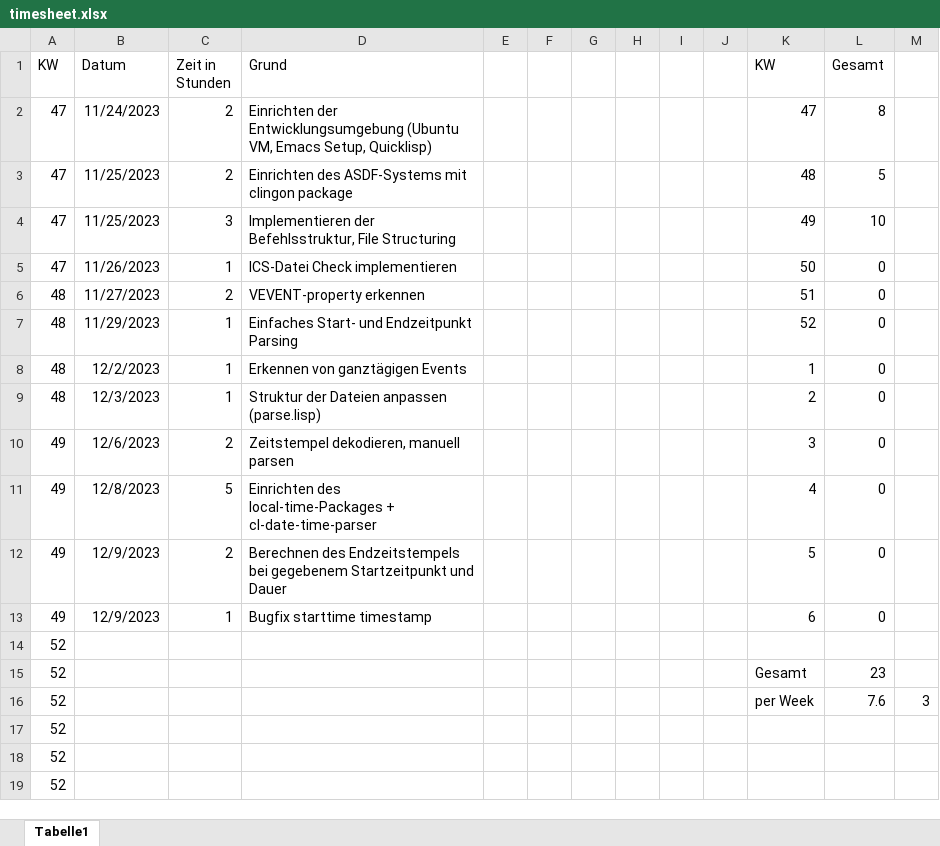
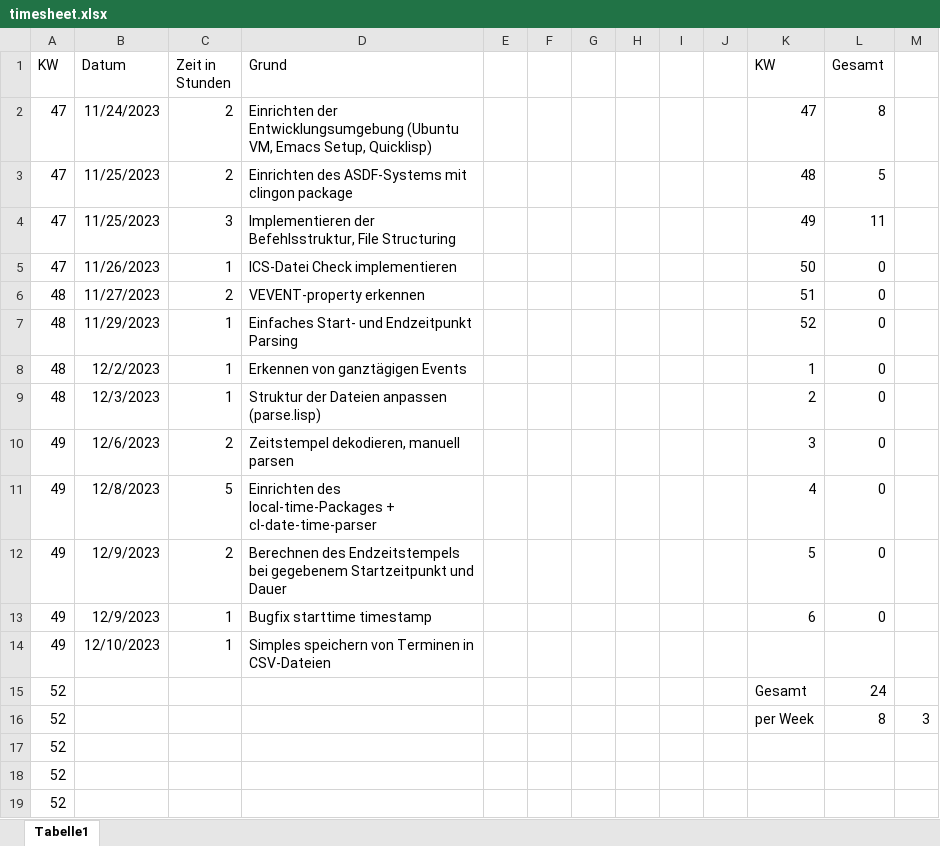
Before and after one commit to suptower/lisp-ical-cli, an Excel workbook: docs/timesheet/timesheet.xlsx, sheet Tabelle1, drawn as a sheet; only a part is shown; values as stored, in another font and other column widths than the file's, no borders; conditional formats not drawn; removed rows and columns are numbered as before the commit, all else as after; the diff names each change by its address in the sheet, - before the commit and + after, or states it on an @@ line.

Commit message:
feat(store): added simple event storage

```diff
--- a/docs/timesheet/timesheet.xlsx (sheet Tabelle1)
+++ b/docs/timesheet/timesheet.xlsx (sheet Tabelle1)
-L4 (Gesamt): 10
+L4 (Gesamt): 11
-row 14: 52
+row 14: 49 | 12/10/2023 | 1 | Simples speichern von Terminen in CSV-Dateien
-L15 (Gesamt): 23
+L15 (Gesamt): 24
-L16 (Gesamt): 7.6
+L16 (Gesamt): 8
```
Also changed, not shown: 9 other files.
